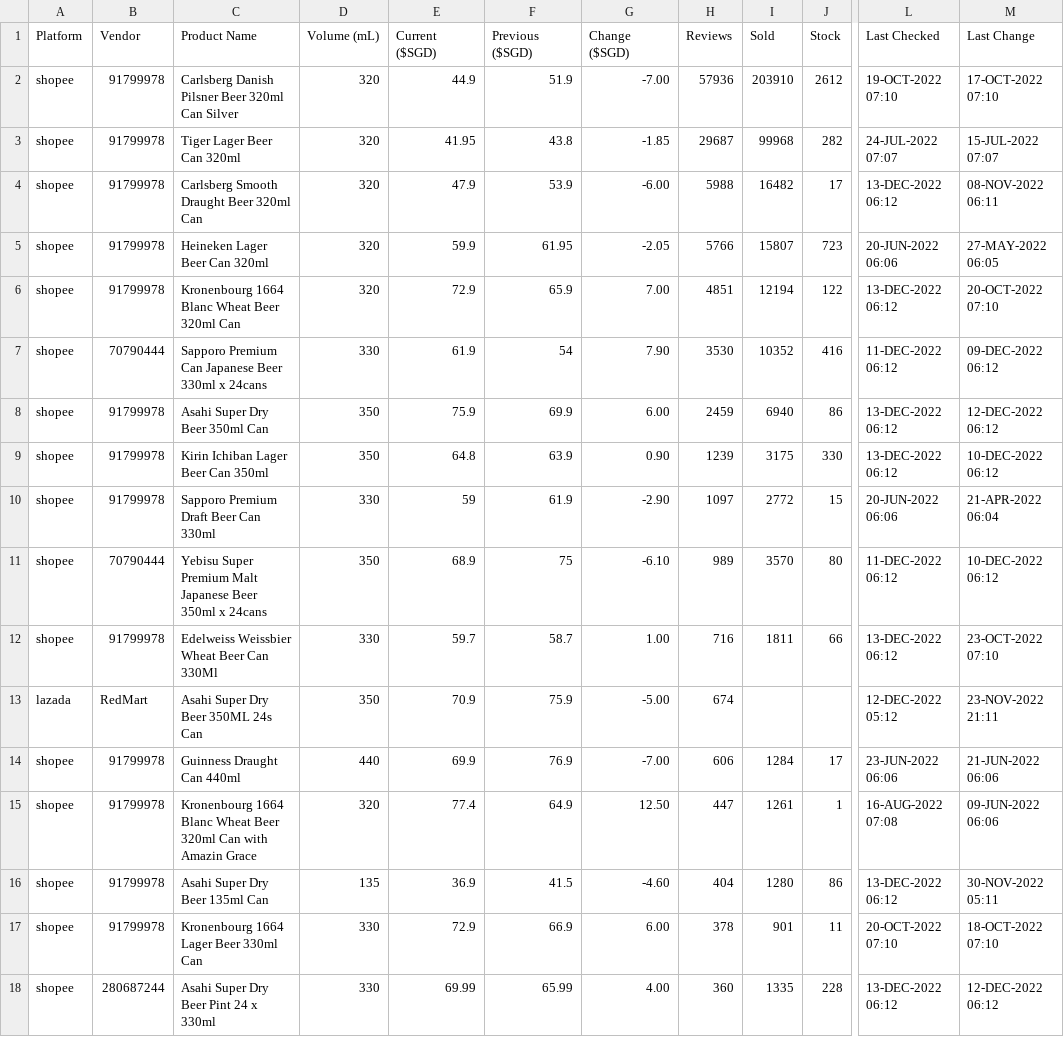
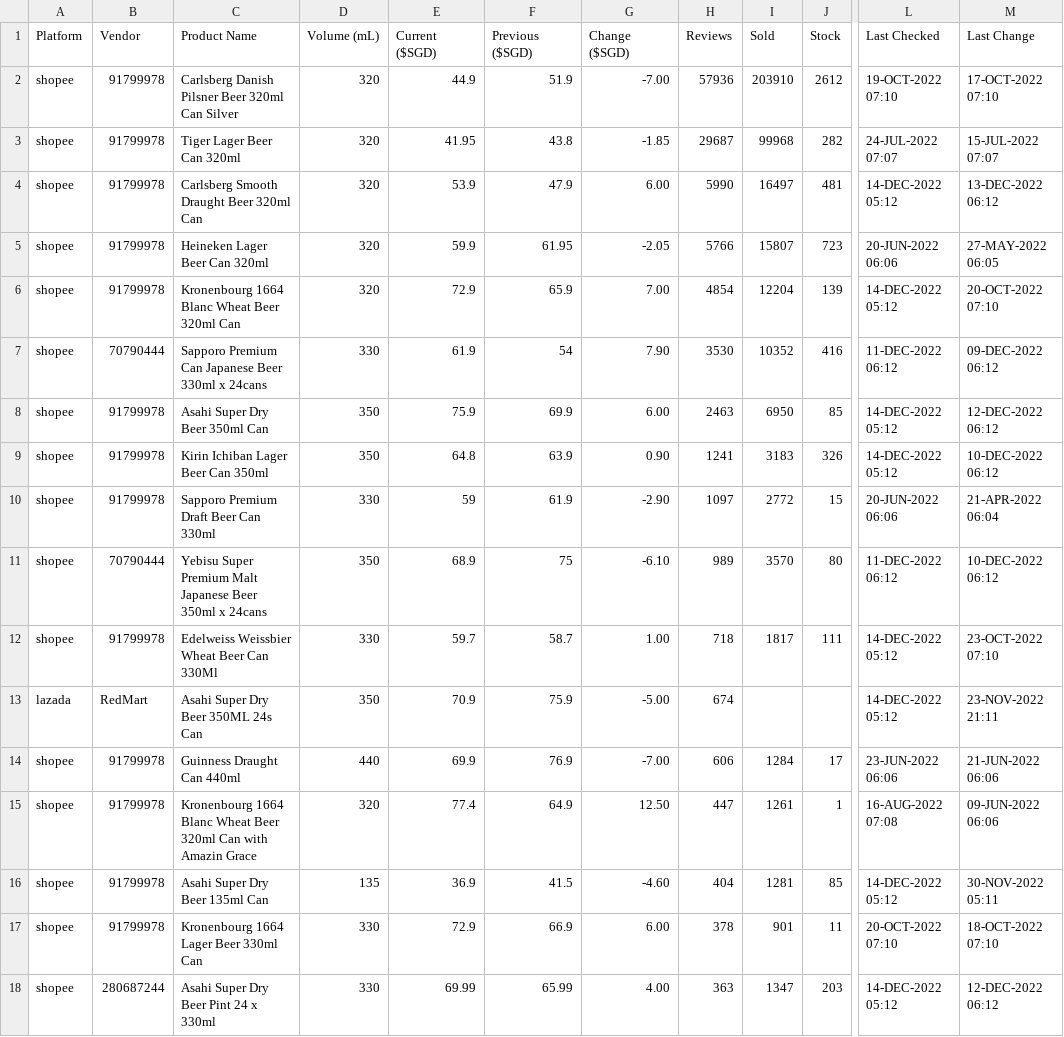
Before and after one commit to ngshiheng/fareview, a CSV file: data/asahi.csv, drawn as a sheet; only a part is shown, gaps mark what is left out; the diff covers the shown part only; the diff names each change by its address in the sheet, - before the commit and + after, or states it on an @@ line.

```diff
--- a/data/asahi.csv
+++ b/data/asahi.csv
-E4 (Current ($SGD)): 47.9
+E4 (Current ($SGD)): 53.9
-F4 (Previous ($SGD)): 53.9
+F4 (Previous ($SGD)): 47.9
-G4 (Change ($SGD)): -6.00
+G4 (Change ($SGD)): 6.00
-H4 (Reviews): 5988
+H4 (Reviews): 5990
-I4 (Sold): 16482
+I4 (Sold): 16497
-J4 (Stock): 17
+J4 (Stock): 481
-L4 (Last Checked): 13-DEC-2022 06:12
+L4 (Last Checked): 14-DEC-2022 05:12
-M4 (Last Change): 08-NOV-2022 06:11
+M4 (Last Change): 13-DEC-2022 06:12
-H6 (Reviews): 4851
+H6 (Reviews): 4854
-I6 (Sold): 12194
+I6 (Sold): 12204
-J6 (Stock): 122
+J6 (Stock): 139
-L6 (Last Checked): 13-DEC-2022 06:12
+L6 (Last Checked): 14-DEC-2022 05:12
-H8 (Reviews): 2459
+H8 (Reviews): 2463
-I8 (Sold): 6940
+I8 (Sold): 6950
-J8 (Stock): 86
+J8 (Stock): 85
-L8:L9 (Last Checked): 13-DEC-2022 06:12
+L8:L9 (Last Checked): 14-DEC-2022 05:12
-H9 (Reviews): 1239
+H9 (Reviews): 1241
-I9 (Sold): 3175
+I9 (Sold): 3183
-J9 (Stock): 330
+J9 (Stock): 326
-H12 (Reviews): 716
+H12 (Reviews): 718
-I12 (Sold): 1811
+I12 (Sold): 1817
-J12 (Stock): 66
+J12 (Stock): 111
-L12 (Last Checked): 13-DEC-2022 06:12
+L12 (Last Checked): 14-DEC-2022 05:12
-L13 (Last Checked): 12-DEC-2022 05:12
+L13 (Last Checked): 14-DEC-2022 05:12
-I16 (Sold): 1280
+I16 (Sold): 1281
-J16 (Stock): 86
+J16 (Stock): 85
-L16 (Last Checked): 13-DEC-2022 06:12
+L16 (Last Checked): 14-DEC-2022 05:12
-H18 (Reviews): 360
+H18 (Reviews): 363
-I18 (Sold): 1335
+I18 (Sold): 1347
-J18 (Stock): 228
+J18 (Stock): 203
-L18 (Last Checked): 13-DEC-2022 06:12
+L18 (Last Checked): 14-DEC-2022 05:12
```
Also changed, not shown: 25 edited cells elsewhere in this file, data/carlsberg.csv, data/guinness.csv, 2 other files.
